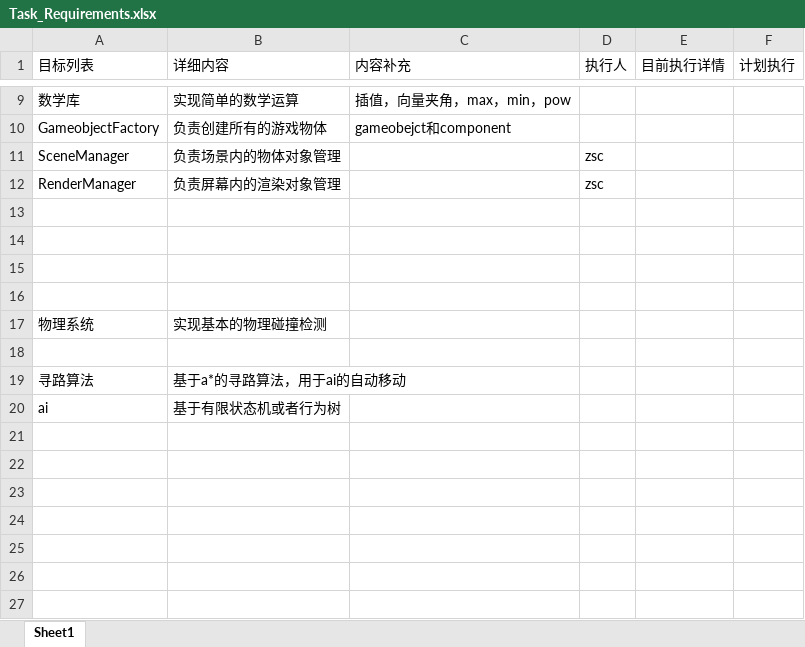
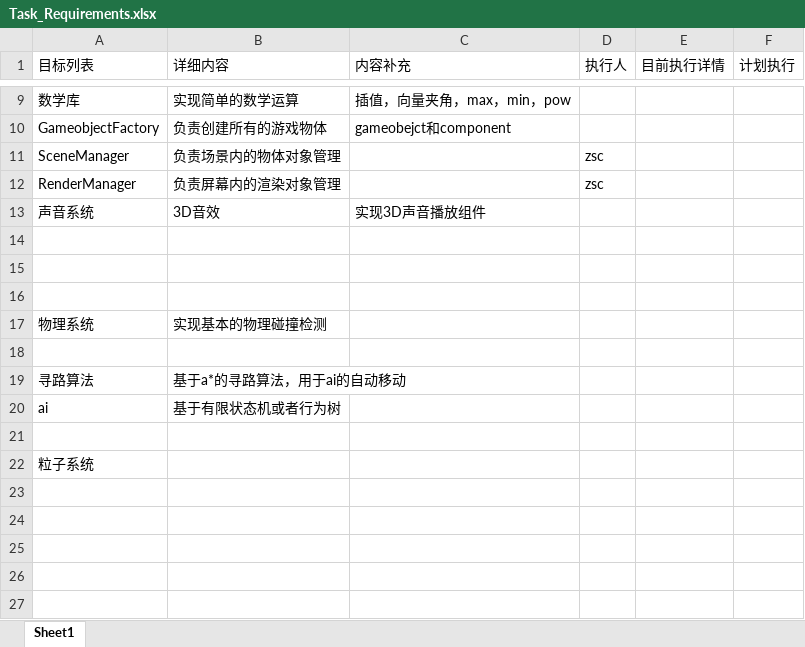
Before and after one commit to aleidi/3DTank, an Excel workbook: Documents/Task_Requirements.xlsx, sheet Sheet1, drawn as a sheet; only a part is shown, gaps mark what is left out; values as stored, in another font and other column widths than the file's, no borders; the diff names each change by its address in the sheet, - before the commit and + after, or states it on an @@ line.

```diff
--- a/Documents/Task_Requirements.xlsx (sheet Sheet1)
+++ b/Documents/Task_Requirements.xlsx (sheet Sheet1)
-row 13: (empty)
+row 13: 声音系统 | 3D音效 | 实现3D声音播放组件
-A22 (目标列表): (empty)
+A22 (目标列表): 粒子系统
```
Also changed, not shown: 7 other files.
